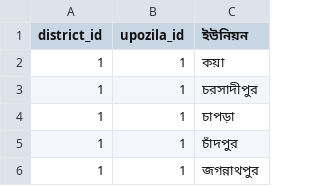
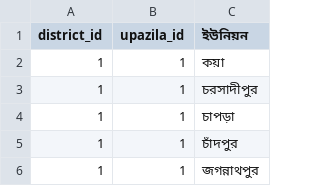
Before and after one commit to samiulh4/fastapi-aggregatorhub-service, a CSV file: data/union.csv, drawn as a sheet; only a part is shown.

Commit message:
data update
data update

```diff
--- a/data/union.csv
+++ b/data/union.csv
@@ -1,2 +1,2 @@
-district_id,upozila_id,ইউনিয়ন
+district_id,upazila_id,ইউনিয়ন
 1,1,কয়া
```
Also changed, not shown: data/upazila.csv, 3 other files.
